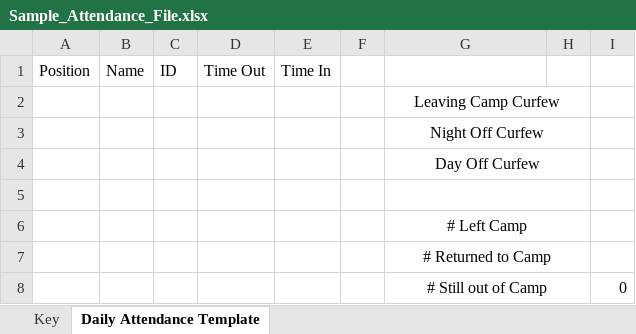
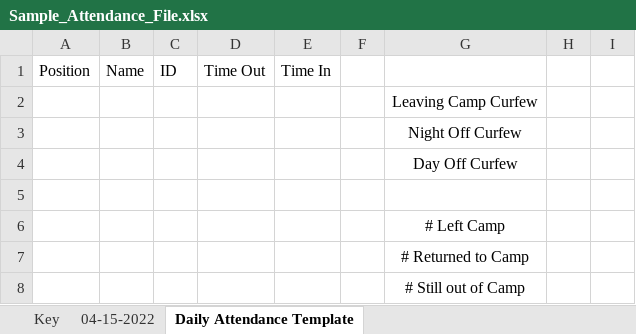
Before and after one commit to crs196/attendance, an Excel workbook: resources/files/Sample_Attendance_File.xlsx, sheet Daily Attendance Template, drawn as a sheet; values as stored, in another font and other column widths than the file's, no borders; the diff names each change by its address in the sheet, - before the commit and + after, or states it on an @@ line.

Commit message:
change staffList List to HashMap, change visitor sign out to actually sign them in, repalce stillOut excel formula with code, update correct row on keySheet with attendance stats, make some updates to sign in for visitors

```diff
--- a/resources/files/Sample_Attendance_File.xlsx (sheet Daily Attendance Template)
+++ b/resources/files/Sample_Attendance_File.xlsx (sheet Daily Attendance Template)
+sheet tab: 04-15-2022
-G2:H2 merged
-G3:H3 merged
-G4:H4 merged
-G5:H5 merged
-G6:H6 merged
-G7:H7 merged
-G8:H8 merged
-I8: 0
+I8: (empty)
```
Also changed, not shown: sheet Key, 2 other files.
